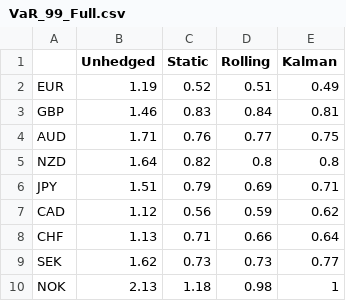
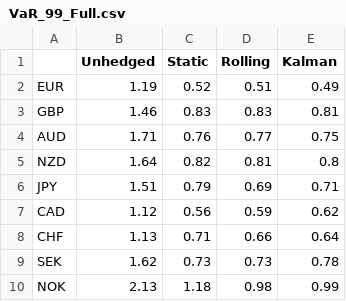
Before and after one commit to youl719/fx-dynamic-factor-hedging, a CSV file: outputs/tables/VaR_99_Full.csv, drawn as a sheet.

```diff
--- a/outputs/tables/VaR_99_Full.csv
+++ b/outputs/tables/VaR_99_Full.csv
@@ -2,5 +2,5 @@
 "EUR",1.19,0.52,0.51,0.49
-"GBP",1.46,0.83,0.84,0.81
+"GBP",1.46,0.83,0.83,0.81
 "AUD",1.71,0.76,0.77,0.75
-"NZD",1.64,0.82,0.8,0.8
+"NZD",1.64,0.82,0.81,0.8
 "JPY",1.51,0.79,0.69,0.71
@@ -8,3 +8,3 @@
 "CHF",1.13,0.71,0.66,0.64
-"SEK",1.62,0.73,0.73,0.77
-"NOK",2.13,1.18,0.98,1
+"SEK",1.62,0.73,0.73,0.78
+"NOK",2.13,1.18,0.98,0.99
```
Also changed, not shown: outputs/tables/Ljung_Box_Diagnostics.csv, outputs/tables/Max_Drawdown_COVID.csv, 6 other files.
